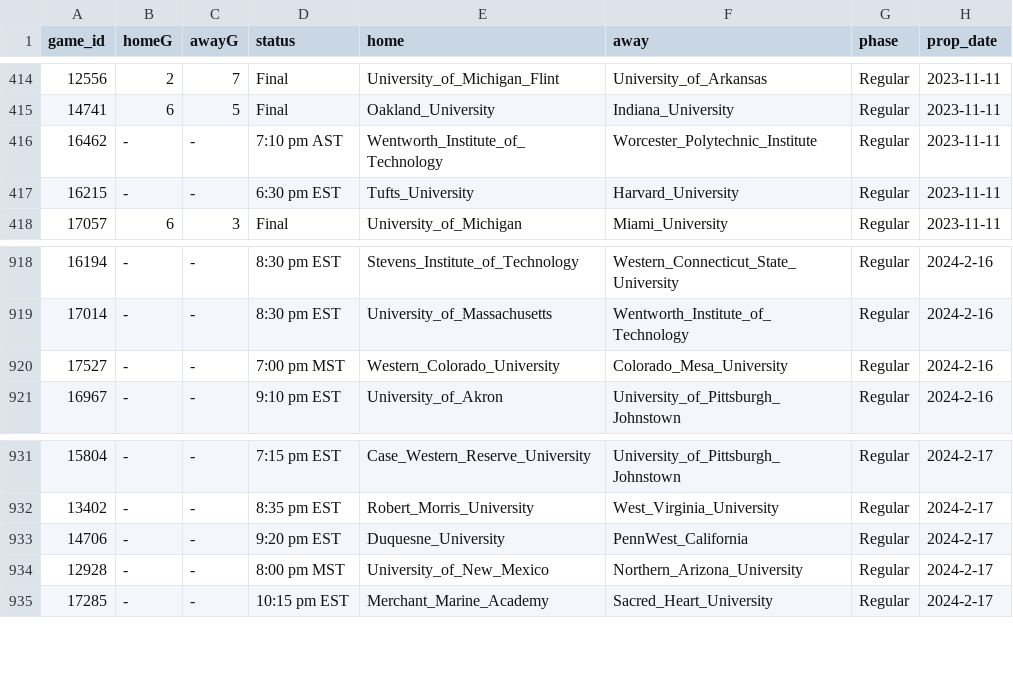
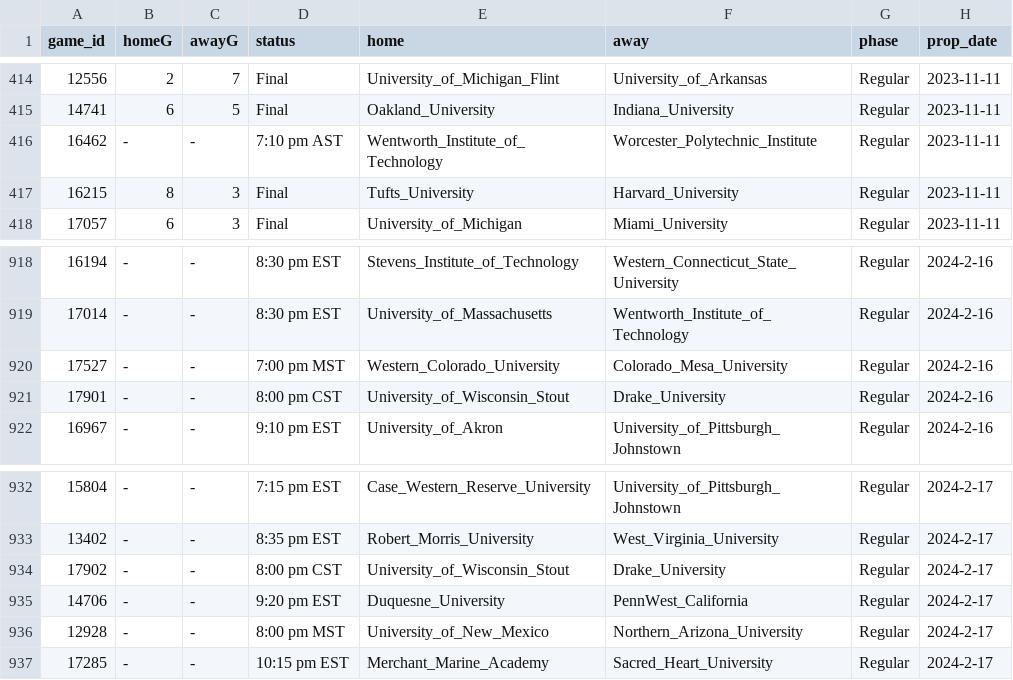
Before and after one commit to ALempia/ACHA-Data, a CSV file: Data/schedule/schedule_M3.csv, drawn as a sheet; only a part is shown, gaps mark what is left out.

```diff
--- a/Data/schedule/schedule_M3.csv
+++ b/Data/schedule/schedule_M3.csv
@@ -416,3 +416,3 @@ game_id,homeG,awayG,status,home,away,phase,prop_date
 16462,-,-,7:10 pm AST,Wentworth_Institute_of_Technology,Worcester_Polytechnic_Institute,Regular,2023-11-11
-16215,-,-,6:30 pm EST,Tufts_University,Harvard_University,Regular,2023-11-11
+16215,8,3,Final,Tufts_University,Harvard_University,Regular,2023-11-11
 17057,6,3,Final,University_of_Michigan,Miami_University,Regular,2023-11-11
@@ -920,2 +920,3 @@ game_id,homeG,awayG,status,home,away,phase,prop_date
 17527,-,-,7:00 pm MST,Western_Colorado_University,Colorado_Mesa_University,Regular,2024-2-16
+17901,-,-,8:00 pm CST,University_of_Wisconsin_Stout,Drake_University,Regular,2024-2-16
 16967,-,-,9:10 pm EST,University_of_Akron,University_of_Pittsburgh_Johnstown,Regular,2024-2-16
@@ -932,2 +933,3 @@ game_id,homeG,awayG,status,home,away,phase,prop_date
 13402,-,-,8:35 pm EST,Robert_Morris_University,West_Virginia_University,Regular,2024-2-17
+17902,-,-,8:00 pm CST,University_of_Wisconsin_Stout,Drake_University,Regular,2024-2-17
 14706,-,-,9:20 pm EST,Duquesne_University,PennWest_California,Regular,2024-2-17
```
Also changed, not shown: Data/schedule/schedule_M2.csv, Data/schedule/schedule_W2.csv.
